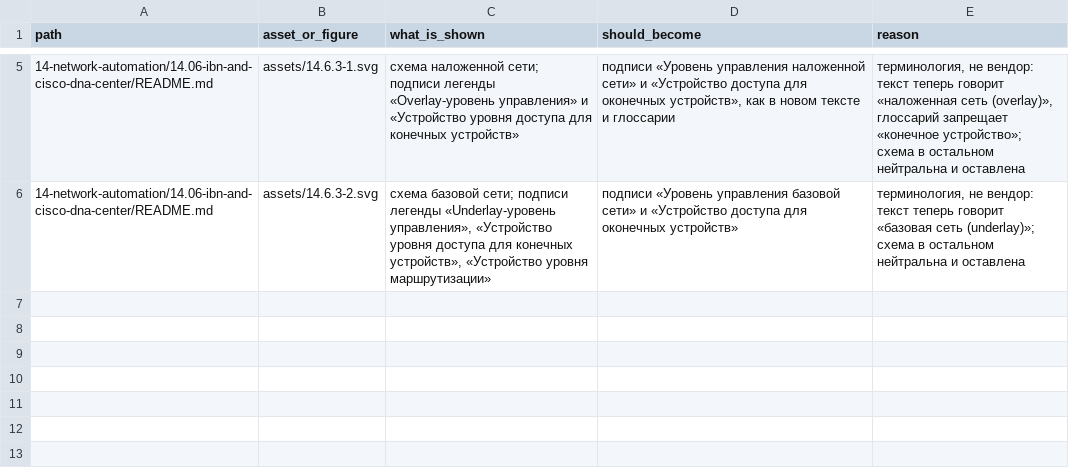
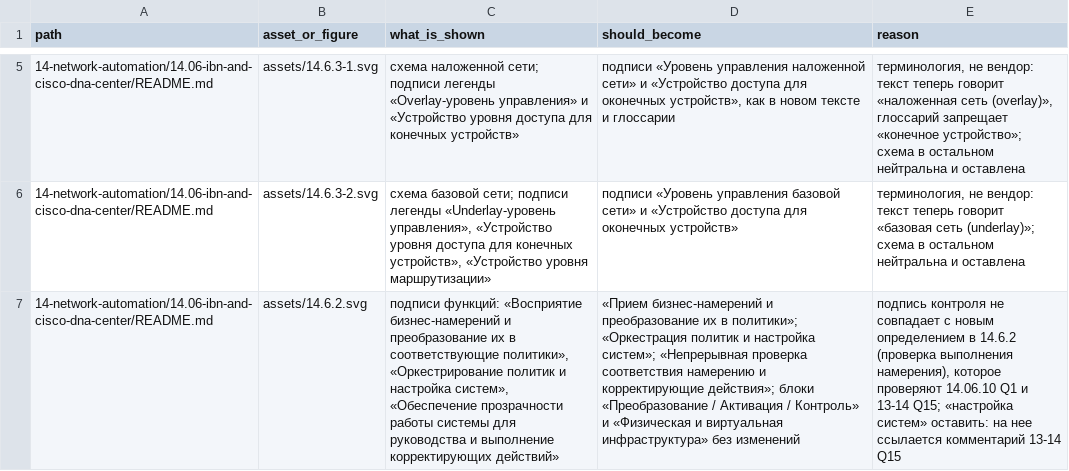
Before and after one commit to nsalab-tmn/learn-ccna3, a CSV file: audit/figma-followups/content-tier3-ccna3-14.6.csv, drawn as a sheet; only a part is shown, gaps mark what is left out; the diff names each change by its address in the sheet, - before the commit and + after, or states it on an @@ line.

```diff
--- a/audit/figma-followups/content-tier3-ccna3-14.6.csv
+++ b/audit/figma-followups/content-tier3-ccna3-14.6.csv
+row 7: 14-network-automation/14.06-ibn-and-cisco-dna-center/README.md | assets/14.6.2.svg | подписи функций: «Восприятие бизнес-намерений и преобразование их в соответствующие политики», «Оркестрирование политик и настройка систем», «Обеспечение прозрачности работы системы для руководства и выполнение корректирующих действий» | «Прием бизнес-намерений и преобразование их в политики»; «Оркестрация политик и настройка систем»; «Непрерывная проверка соответствия намерению и корректирующие действия»; блоки «Преобразование / Активация / Контроль» и «Физическая и виртуальная инфраструктура» без изменений | подпись контроля не совпадает с новым определением в 14.6.2 (проверка выполнения намерения), которое проверяют 14.06.10 Q1 и 13-14 Q15; «настройка систем» оставить: на нее ссылается комментарий 13-14 Q15
```
Also changed, not shown: 1 other file.
